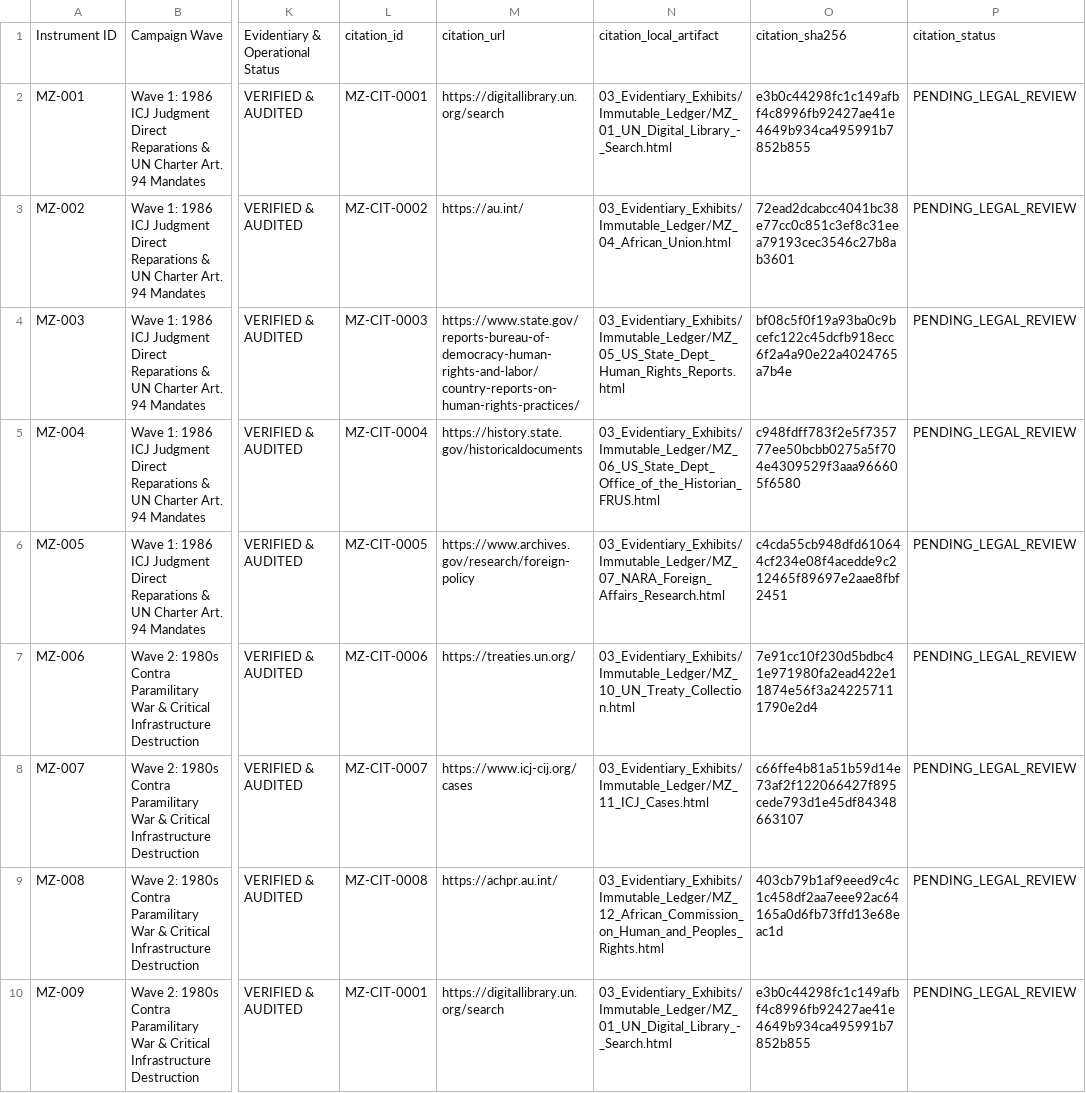
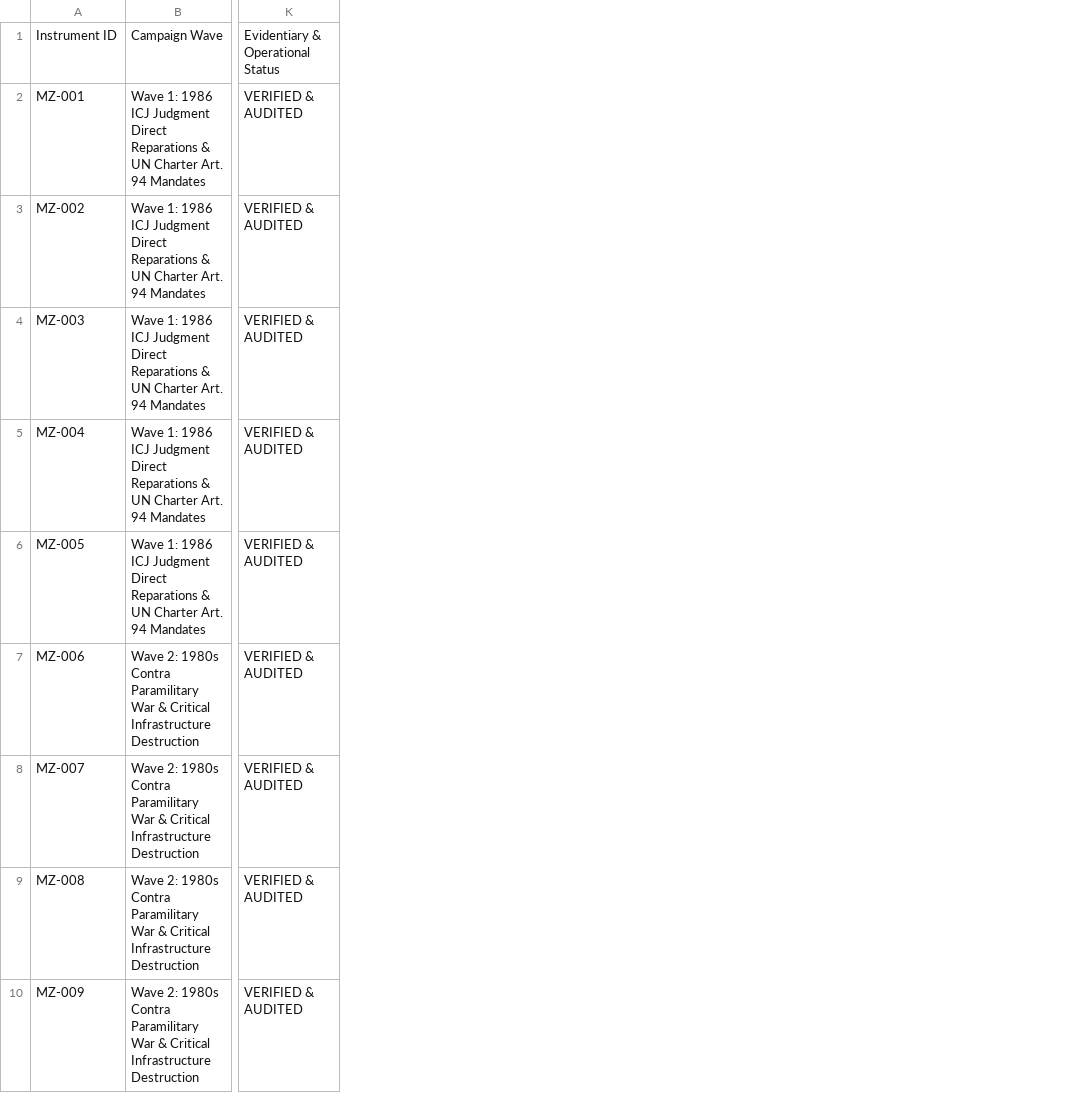
Before and after one commit to GlobalRestitutionAlliance/africa-us-mz-mozambique-master-litigation, a CSV file: 00_Master_Knowledge_Base/Master_Mozambique_Restitution_Crosswalk_Matrix.csv, drawn as a sheet; only a part is shown, gaps mark what is left out; the diff names each change by its address in the sheet, - before the commit and + after, or states it on an @@ line.

Commit message:
REVERTED DUE TO UNPROMPTED MASS J3WFICATED DATA CORRUPTION BY COMPROMISED BIASED LLM/ARTIFICIAL INTELLIGENCE MODELS

```diff
--- a/00_Master_Knowledge_Base/Master_Mozambique_Restitution_Crosswalk_Matrix.csv
+++ b/00_Master_Knowledge_Base/Master_Mozambique_Restitution_Crosswalk_Matrix.csv
-column L, rows 1-10: citation_id | MZ-CIT-0001 | MZ-CIT-0002 | MZ-CIT-0003 | MZ-CIT-0004 | MZ-CIT-0005 | MZ-CIT-0006 | MZ-CIT-0007 | MZ-CIT-0008 | MZ-CIT-0001
-column M, rows 1-10: citation_url | https://digitallibrary.un.org/search | https://au.int/ | https://www.state.gov/reports-bureau-of-democracy-human-rights-and-labor/country-reports-on-human-rights-practices/ | https://history.state.gov/historicaldocuments | https://www.archives.gov/research/foreign-policy | https://treaties.un.org/ | https://www.icj-cij.org/cases | https://achpr.au.int/ | https://digitallibrary.un.org/search
-column N, rows 1-10: citation_local_artifact | 03_Evidentiary_Exhibits/Immutable_Ledger/MZ_01_UN_Digital_Library_-_Search.html | 03_Evidentiary_Exhibits/Immutable_Ledger/MZ_04_African_Union.html | 03_Evidentiary_Exhibits/Immutable_Ledger/MZ_05_US_State_Dept_Human_Rights_Reports.html | 03_Evidentiary_Exhibits/Immutable_Ledger/MZ_06_US_State_Dept_Office_of_the_Historian_FRUS.html | 03_Evidentiary_Exhibits/Immutable_Ledger/MZ_07_NARA_Foreign_Affairs_Research.html | 03_Evidentiary_Exhibits/Immutable_Ledger/MZ_10_UN_Treaty_Collection.html | 03_Evidentiary_Exhibits/Immutable_Ledger/MZ_11_ICJ_Cases.html | 03_Evidentiary_Exhibits/Immutable_Ledger/MZ_12_African_Commission_on_Human_and_Peoples_Rights.html | 03_Evidentiary_Exhibits/Immutable_Ledger/MZ_01_UN_Digital_Library_-_Search.html
-column O, rows 1-10: citation_sha256 | e3b0c44298fc1c149afbf4c8996fb92427ae41e4649b934ca495991b7852b855 | 72ead2dcabcc4041bc38e77cc0c851c3ef8c31eea79193cec3546c27b8ab3601 | bf08c5f0f19a93ba0c9bcefc122c45dcfb918ecc6f2a4a90e22a4024765a7b4e | c948fdff783f2e5f735777ee50bcbb0275a5f704e4309529f3aaa966605f6580 | c4cda55cb948dfd610644cf234e08f4acedde9c212465f89697e2aae8fbf2451 | 7e91cc10f230d5bdbc41e971980fa2ead422e11874e56f3a242257111790e2d4 | c66ffe4b81a51b59d14e73af2f122066427f895cede793d1e45df84348663107 | 403cb79b1af9eeed9c4c1c458df2aa7eee92ac64165a0d6fb73ffd13e68eac1d | e3b0c44298fc1c149afbf4c8996fb92427ae41e4649b934ca495991b7852b855
-column P, rows 1-10: citation_status | PENDING_LEGAL_REVIEW | PENDING_LEGAL_REVIEW | PENDING_LEGAL_REVIEW | PENDING_LEGAL_REVIEW | PENDING_LEGAL_REVIEW | PENDING_LEGAL_REVIEW | PENDING_LEGAL_REVIEW | PENDING_LEGAL_REVIEW | PENDING_LEGAL_REVIEW
```
Also changed, not shown: 00_Master_Knowledge_Base/Master_US_MZ_MOZAMBIQUE_Restitution_Crosswalk_Matrix.csv, 03_Evidentiary_Exhibits/CITATION_INDEX.csv, 37 other files.
